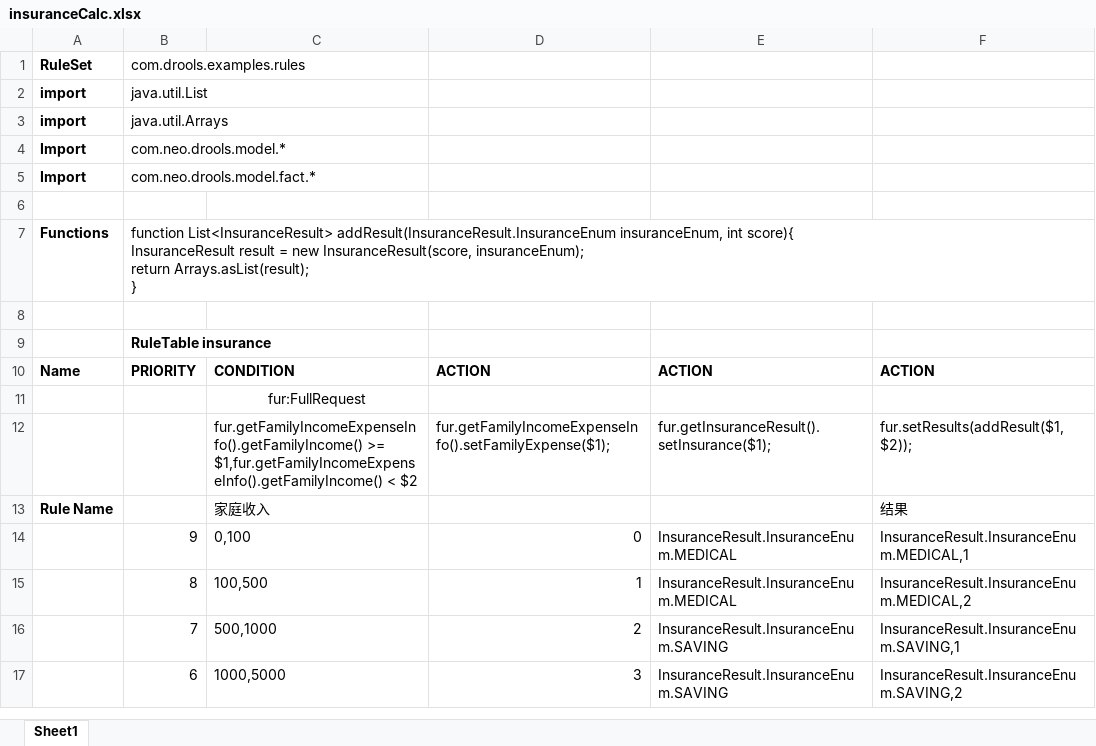
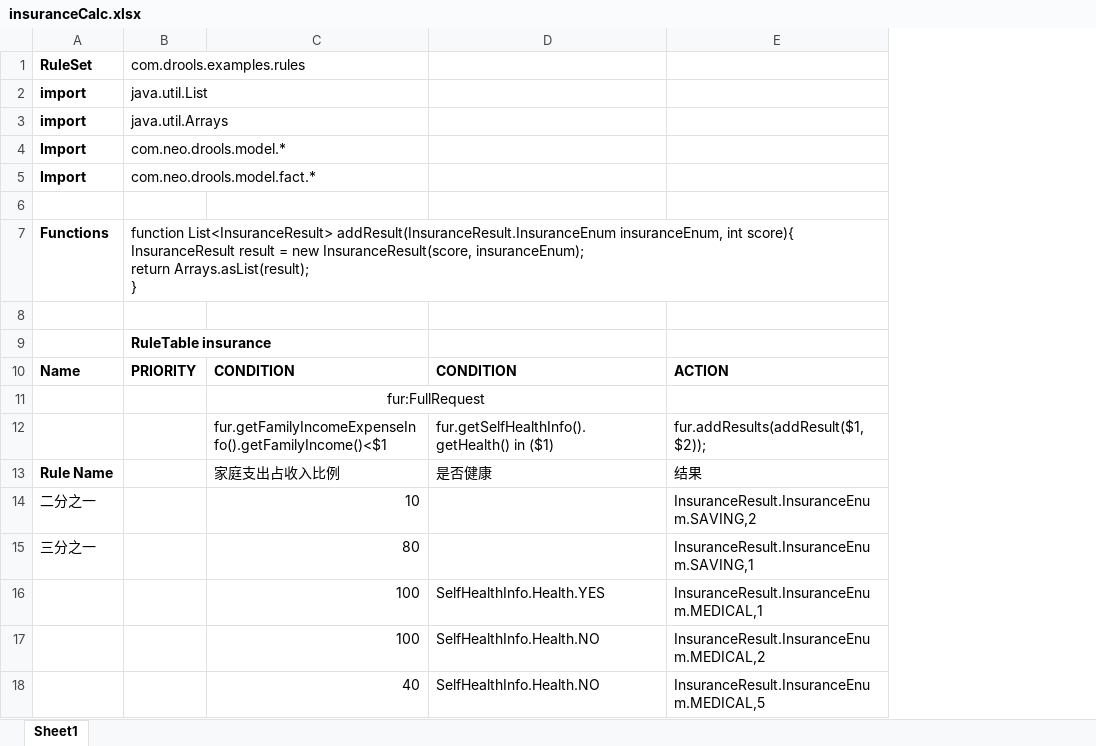
Before and after one commit to ysq2017/insurance_demo, an Excel workbook: insurance-drools-xls/src/main/resources/insuranceRules/insuranceCalc.xlsx, sheet Sheet1, drawn as a sheet; values as stored, in another font and other column widths than the file's, no borders; removed rows and columns are numbered as before the commit, all else as after; the diff names each change by its address in the sheet, - before the commit and + after, or states it on an @@ line.

```diff
--- a/insurance-drools-xls/src/main/resources/insuranceRules/insuranceCalc.xlsx (sheet Sheet1)
+++ b/insurance-drools-xls/src/main/resources/insuranceRules/insuranceCalc.xlsx (sheet Sheet1)
-column D, row 10: ACTION
-column E, row 10: ACTION
+column D, row 10: CONDITION; row 13: 是否健康
+C11:D11 merged
-row 12:  |  | fur.getFamilyIncomeExpenseInfo().getFamilyIncome() >= $1,fur.getFamilyIncomeExpenseInfo().getFamilyIncome() < $2 | fur.getFamilyIncomeExpenseInfo().setFamilyExpense($1); | fur.getInsuranceResult().setInsurance($1); | fur.setResults(addResult($1,$2));
+row 12:  |  | fur.getFamilyIncomeExpenseInfo().getFamilyIncome()<$1 | fur.getSelfHealthInfo().getHealth() in ($1) | fur.addResults(addResult($1, $2));
-C13: 家庭收入
+C13: 家庭支出占收入比例
-row 14:  | 9 | 0,100 | 0 | InsuranceResult.InsuranceEnum.MEDICAL | InsuranceResult.InsuranceEnum.MEDICAL,1
-row 15:  | 8 | 100,500 | 1 | InsuranceResult.InsuranceEnum.MEDICAL | InsuranceResult.InsuranceEnum.MEDICAL,2
-row 16:  | 7 | 500,1000 | 2 | InsuranceResult.InsuranceEnum.SAVING | InsuranceResult.InsuranceEnum.SAVING,1
-row 17:  | 6 | 1000,5000 | 3 | InsuranceResult.InsuranceEnum.SAVING | InsuranceResult.InsuranceEnum.SAVING,2
+row 14: 二分之一 |  | 10 |  | InsuranceResult.InsuranceEnum.SAVING,2
+row 15: 三分之一 |  | 80 |  | InsuranceResult.InsuranceEnum.SAVING,1
+row 16:  |  | 100 | SelfHealthInfo.Health.YES | InsuranceResult.InsuranceEnum.MEDICAL,1
+row 17:  |  | 100 | SelfHealthInfo.Health.NO | InsuranceResult.InsuranceEnum.MEDICAL,2
+row 18:  |  | 40 | SelfHealthInfo.Health.NO | InsuranceResult.InsuranceEnum.MEDICAL,5
```
Also changed, not shown: 2 other files.
